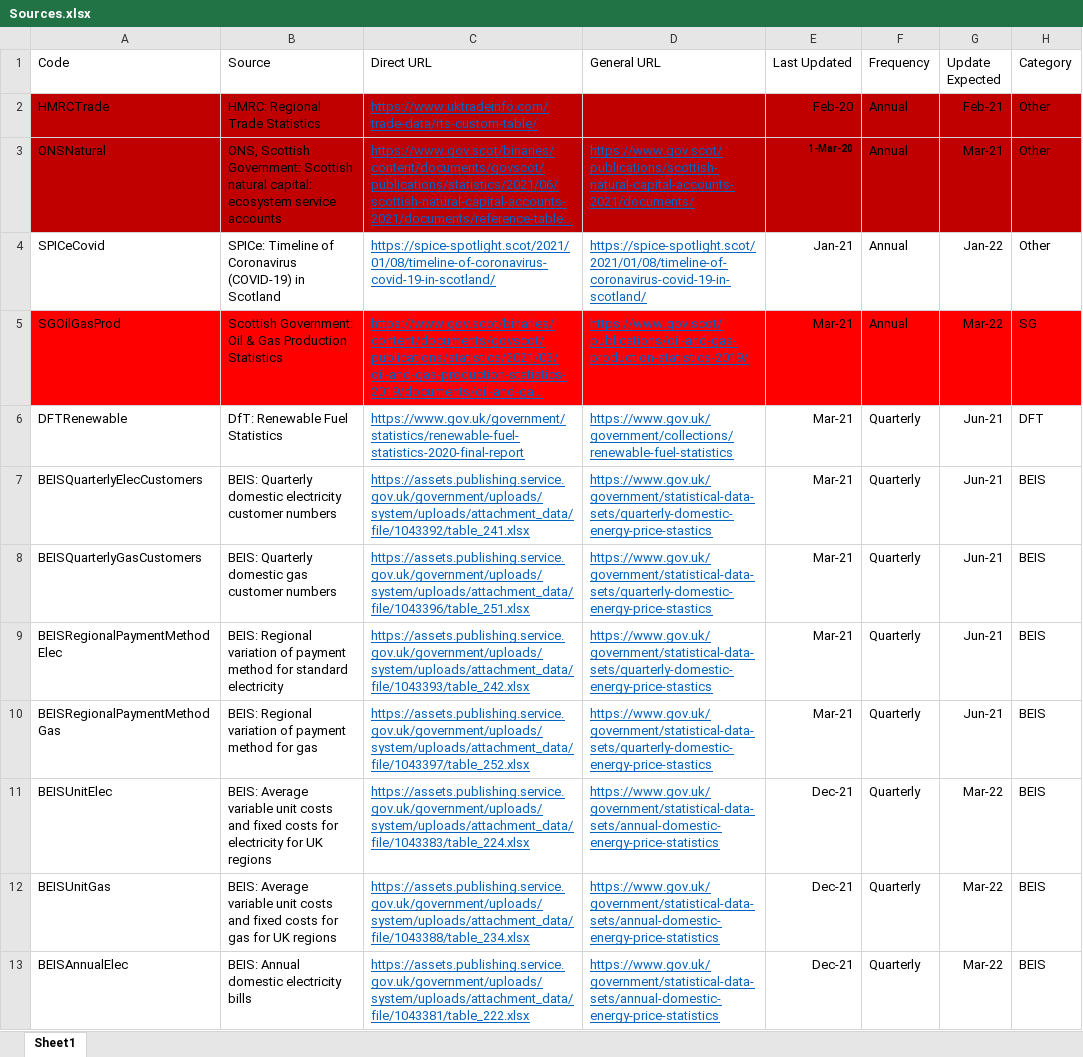
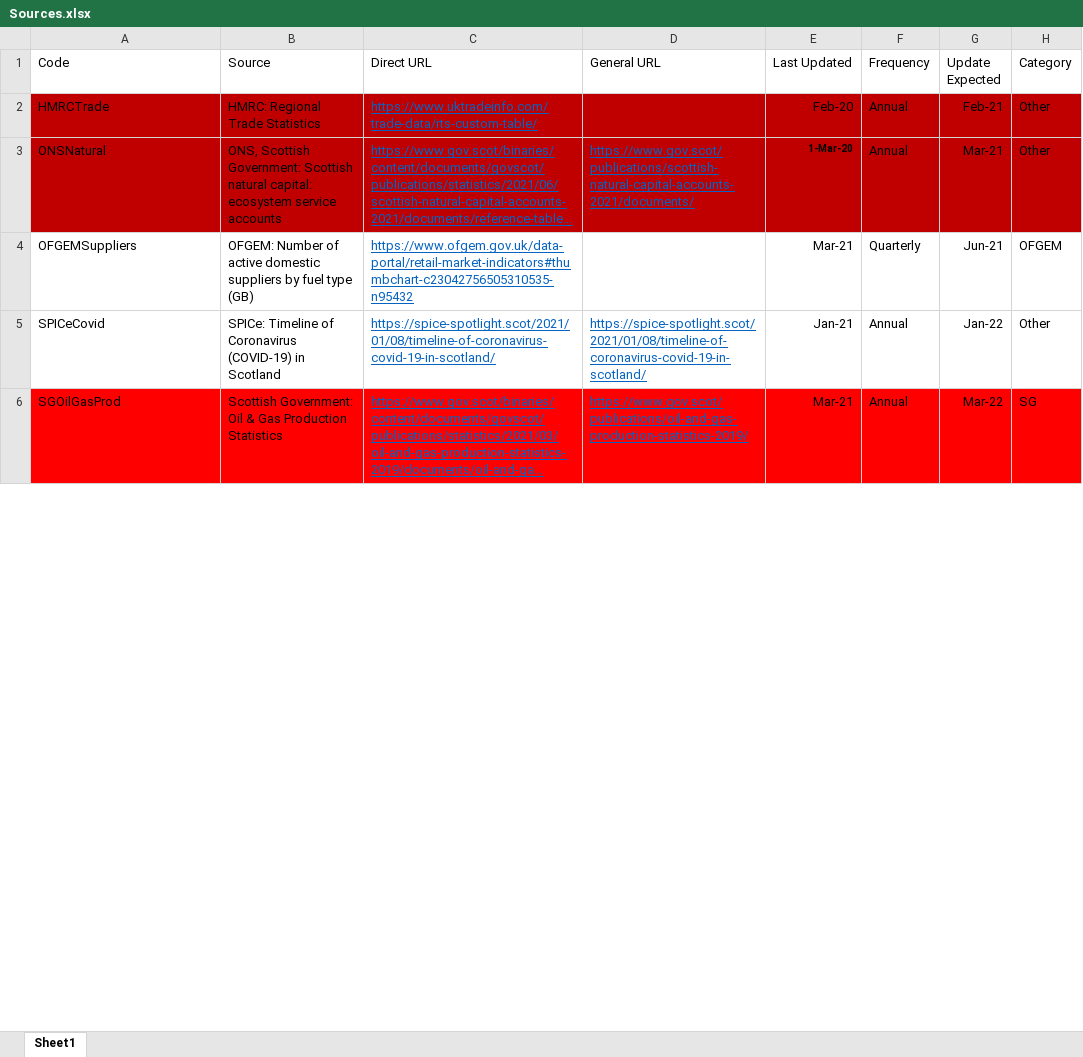
Before and after one commit to sallysemple/Scottish-Energy-Statistics-Hub, an Excel workbook: Structure/Sources.xlsx, sheet Sheet1, drawn as a sheet; only a part is shown; long unchanged cells end in …; values as stored, in another font and other column widths than the file's, no borders; table styles not drawn; removed rows and columns are numbered as before the commit, all else as after; the diff covers the shown part only; the diff names each change by its address in the sheet, - before the commit and + after, or states it on an @@ line.

Commit message:
energybillsupdate

```diff
--- a/Structure/Sources.xlsx (sheet Sheet1)
+++ b/Structure/Sources.xlsx (sheet Sheet1)
+row 4: OFGEMSuppliers | OFGEM: Number of active domestic suppliers by fuel type (GB) | https://www.ofgem.gov.uk/data-portal/retail-market-indicators#thumbchart-c23042756505310535-n95432 |  | Mar-21 | Quarterly | Jun-21 | OFGEM
-row 6: DFTRenewable | DfT: Renewable Fuel Statistics | https://www.gov.uk/government/statistics/renewable-fuel-statistics-2020-final-report | https://www.gov.uk/government/collections/renewable-fuel-statistics | Mar-21 | Quarterly | Jun-21 | DFT
-row 7: BEISQuarterlyElecCustomers | BEIS: Quarterly domestic electricity customer numbers | https://assets.publishing.service.gov.uk/government/uploads/system/uploads/attachment_data/file/1043392/table_241.xlsx | https://www.gov.uk/government/statistical-data-sets/quarterly-domestic-energy-price-stastics | Mar-21 | Quarterly | Jun-21 | BEIS
-row 8: BEISQuarterlyGasCustomers | BEIS: Quarterly domestic gas customer numbers | https://assets.publishing.service.gov.uk/government/uploads/system/uploads/attachment_data/file/1043396/table_251.xlsx | https://www.gov.uk/government/statistical-data-sets/quarterly-domestic-energy-price-stastics | Mar-21 | Quarterly | Jun-21 | BEIS
-row 9: BEISRegionalPaymentMethodElec | BEIS: Regional variation of payment method for standard electricity | https://assets.publishing.service.gov.uk/government/uploads/system/uploads/attachment_data/file/1043393/table_242.xlsx | https://www.gov.uk/government/statistical-data-sets/quarterly-domestic-energy-price-stastics | Mar-21 | Quarterly | Jun-21 | BEIS
-row 10: BEISRegionalPaymentMethodGas | BEIS: Regional variation of payment method for gas | https://assets.publishing.service.gov.uk/government/uploads/system/uploads/attachment_data/file/1043397/table_252.xlsx | https://www.gov.uk/government/statistical-data-sets/quarterly-domestic-energy-price-stastics | Mar-21 | Quarterly | Jun-21 | BEIS
-row 11: BEISUnitElec | BEIS: Average variable unit costs and fixed costs for electricity for UK regions | https://assets.publishing.service.gov.uk/government/uploads/system/uploads/attachment_data/file/1043383/table_224.xlsx | https://www.gov.uk/government/statistical-data-sets/annual-domestic-energy-price-statistics | Dec-21 | Quarterly | Mar-22 | BEIS
-row 12: BEISUnitGas | BEIS: Average variable unit costs and fixed costs for gas for UK regions | https://assets.publishing.service.gov.uk/government/uploads/system/uploads/attachment_data/file/1043388/table_234.xlsx | https://www.gov.uk/government/statistical-data-sets/annual-domestic-energy-price-statistics | Dec-21 | Quarterly | Mar-22 | BEIS
-row 13: BEISAnnualElec | BEIS: Annual domestic electricity bills | https://assets.publishing.service.gov.uk/government/uploads/system/uploads/attachment_data/file/1043381/table_222.xlsx | https://www.gov.uk/government/statistical-data-sets/annual-domestic-energy-price-statistics | Dec-21 | Quarterly | Mar-22 | BEIS
```
Also changed, not shown: 13 added rows, 6 removed rows, 3 moved rows and 2 edited cells elsewhere in this sheet, formulas that keep their value, 8 other files.
